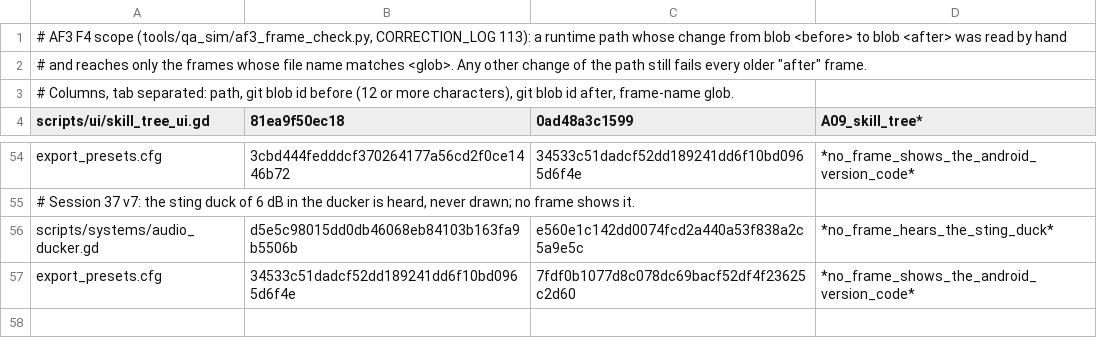
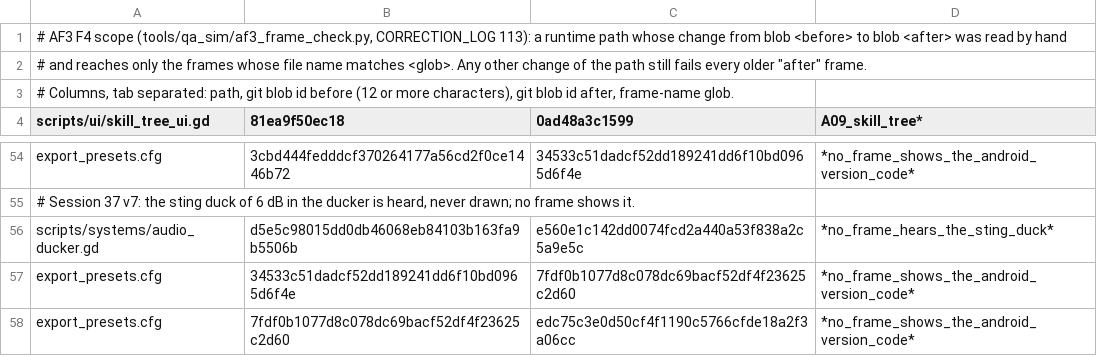
Before and after one commit to maxxxxx55555/igra, a TSV file: tools/qa_sim/af3_f4_scope.tsv, drawn as a sheet; only a part is shown, gaps mark what is left out.

```diff
--- a/tools/qa_sim/af3_f4_scope.tsv
+++ b/tools/qa_sim/af3_f4_scope.tsv
@@ -57 +57,2 @@ scripts/systems/audio_ducker.gd	d5e5c98015dd0db46068eb84103b163fa9b5506b	e560e1c
 export_presets.cfg	34533c51dadcf52dd189241dd6f10bd0965d6f4e	7fdf0b1077d8c078dc69bacf52df4f23625c2d60	*no_frame_shows_the_android_version_code*
+export_presets.cfg	7fdf0b1077d8c078dc69bacf52df4f23625c2d60	edc75c3e0d50cf4f1190c5766cfde18a2f3a06cc	*no_frame_shows_the_android_version_code*
```
Also changed, not shown: 1 other file.
